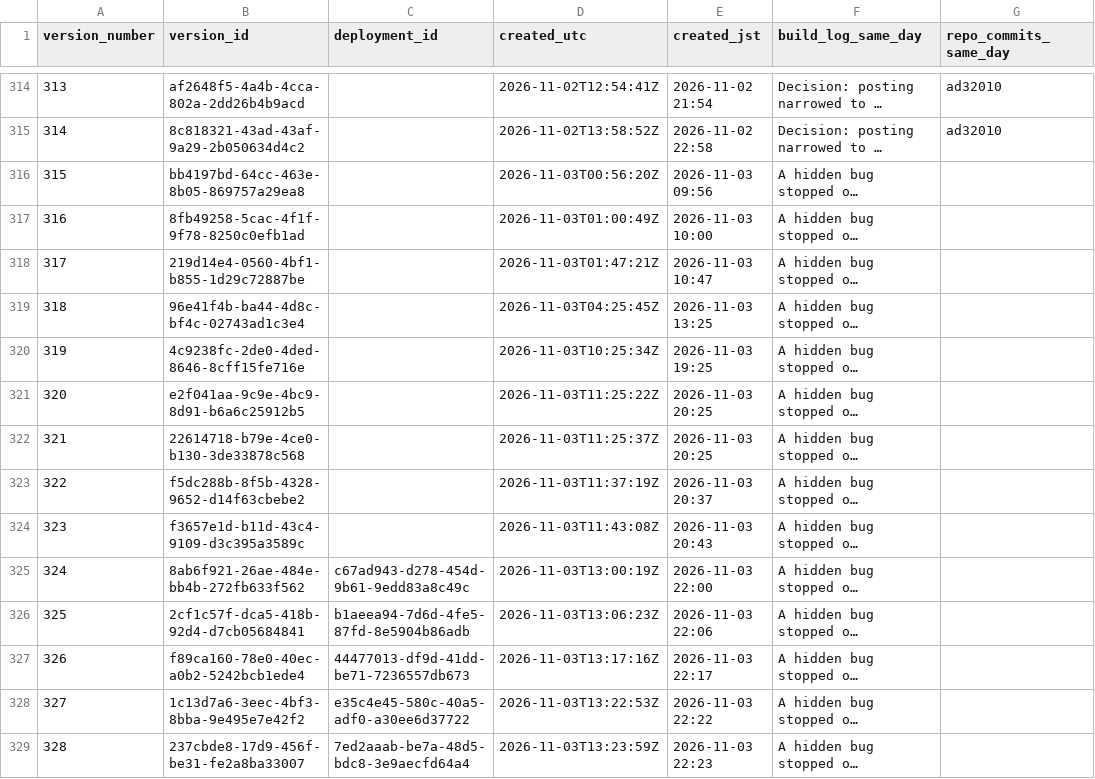
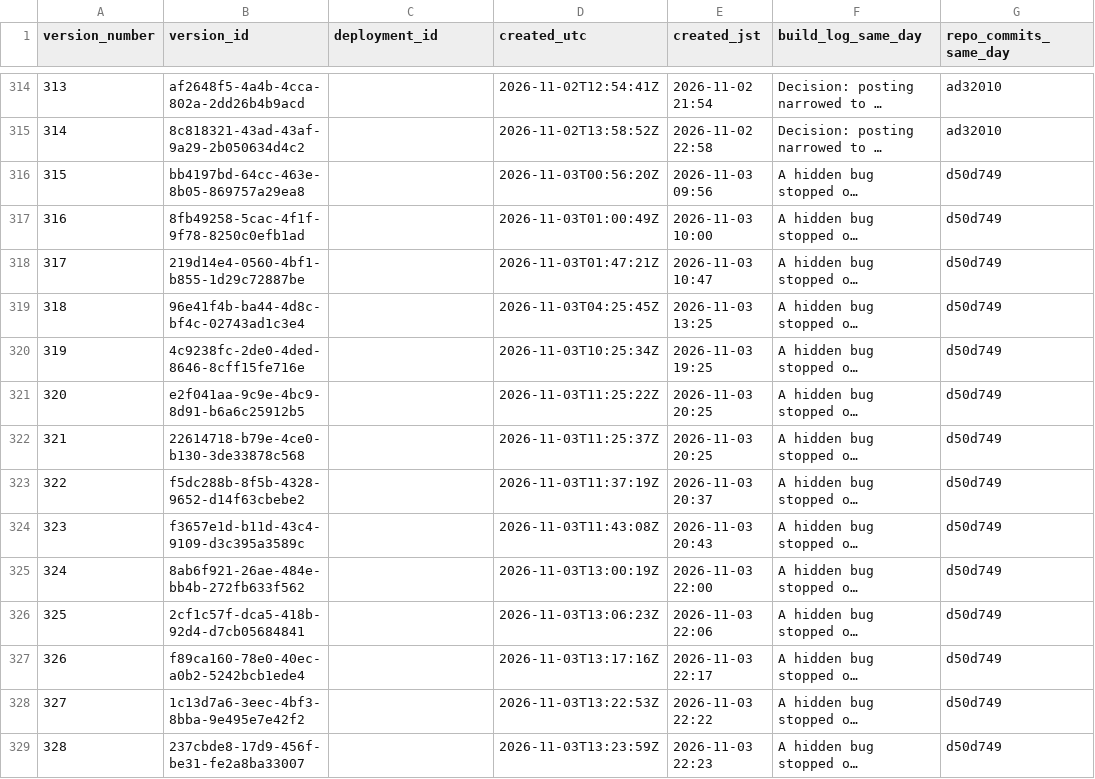
Before and after one commit to getpeacecall/peacecall-public-log, a CSV file: deploys.csv, drawn as a sheet; only a part is shown, gaps mark what is left out; long unchanged cells end in …; the diff covers the shown part only; the diff names each change by its address in the sheet, - before the commit and + after, or states it on an @@ line.

Commit message:
Daily public data update 2026-11-04 (JST)

```diff
--- a/deploys.csv
+++ b/deploys.csv
-G316:G329 (repo_commits_same_day): (empty)
+G316:G329 (repo_commits_same_day): d50d749
-C325 (deployment_id): c67ad943-d278-454d-9b61-9edd83a8c49c
+C325 (deployment_id): (empty)
-C326 (deployment_id): b1aeea94-7d6d-4fe5-87fd-8e5904b86adb
+C326 (deployment_id): (empty)
-C327 (deployment_id): 44477013-df9d-41dd-be71-7236557db673
+C327 (deployment_id): (empty)
-C328 (deployment_id): e35c4e45-580c-40a5-adf0-a30ee6d37722
+C328 (deployment_id): (empty)
-C329 (deployment_id): 7ed2aaab-be7a-48d5-bdc8-3e9aecfd64a4
+C329 (deployment_id): (empty)
```
Also changed, not shown: 11 added rows and 10 edited cells elsewhere in this file, build_log.csv, gsc_daily.csv, 5 other files.
